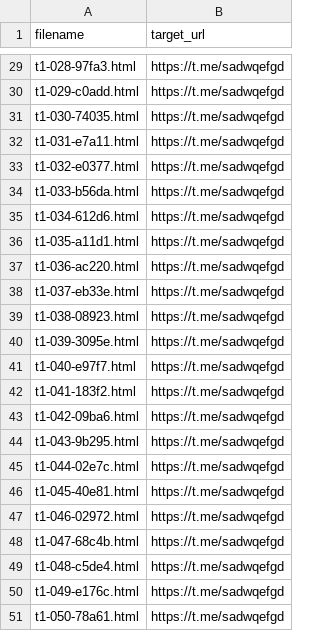
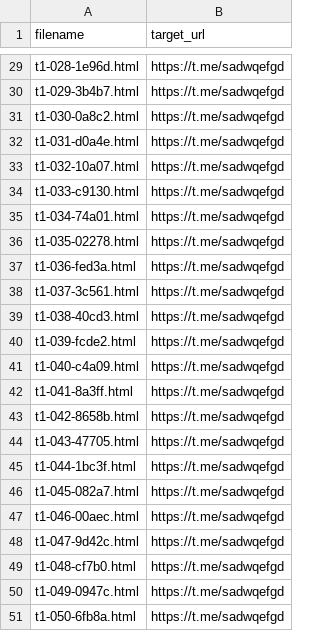
Before and after one commit to HopePetrovna/-, a CSV file: docs/redirects_map.csv, drawn as a sheet; only a part is shown, gaps mark what is left out; the diff covers the shown part only; the diff names each change by its address in the sheet, - before the commit and + after, or states it on an @@ line.

```diff
--- a/docs/redirects_map.csv
+++ b/docs/redirects_map.csv
-A29 (filename): t1-028-97fa3.html
+A29 (filename): t1-028-1e96d.html
-A30 (filename): t1-029-c0add.html
+A30 (filename): t1-029-3b4b7.html
-A31 (filename): t1-030-74035.html
+A31 (filename): t1-030-0a8c2.html
-A32 (filename): t1-031-e7a11.html
+A32 (filename): t1-031-d0a4e.html
-A33 (filename): t1-032-e0377.html
+A33 (filename): t1-032-10a07.html
-A34 (filename): t1-033-b56da.html
+A34 (filename): t1-033-c9130.html
-A35 (filename): t1-034-612d6.html
+A35 (filename): t1-034-74a01.html
-A36 (filename): t1-035-a11d1.html
+A36 (filename): t1-035-02278.html
-A37 (filename): t1-036-ac220.html
+A37 (filename): t1-036-fed3a.html
-A38 (filename): t1-037-eb33e.html
+A38 (filename): t1-037-3c561.html
-A39 (filename): t1-038-08923.html
+A39 (filename): t1-038-40cd3.html
-A40 (filename): t1-039-3095e.html
+A40 (filename): t1-039-fcde2.html
-A41 (filename): t1-040-e97f7.html
+A41 (filename): t1-040-c4a09.html
-A42 (filename): t1-041-183f2.html
+A42 (filename): t1-041-8a3ff.html
-A43 (filename): t1-042-09ba6.html
+A43 (filename): t1-042-8658b.html
-A44 (filename): t1-043-9b295.html
+A44 (filename): t1-043-47705.html
-A45 (filename): t1-044-02e7c.html
+A45 (filename): t1-044-1bc3f.html
-A46 (filename): t1-045-40e81.html
+A46 (filename): t1-045-082a7.html
-A47 (filename): t1-046-02972.html
+A47 (filename): t1-046-00aec.html
-A48 (filename): t1-047-68c4b.html
+A48 (filename): t1-047-9d42c.html
-A49 (filename): t1-048-c5de4.html
+A49 (filename): t1-048-cf7b0.html
-A50 (filename): t1-049-e176c.html
+A50 (filename): t1-049-0947c.html
-A51 (filename): t1-050-78a61.html
+A51 (filename): t1-050-6fb8a.html
```
Also changed, not shown: 1 added row, 1 removed row and 26 edited cells elsewhere in this file, 51 other files.
